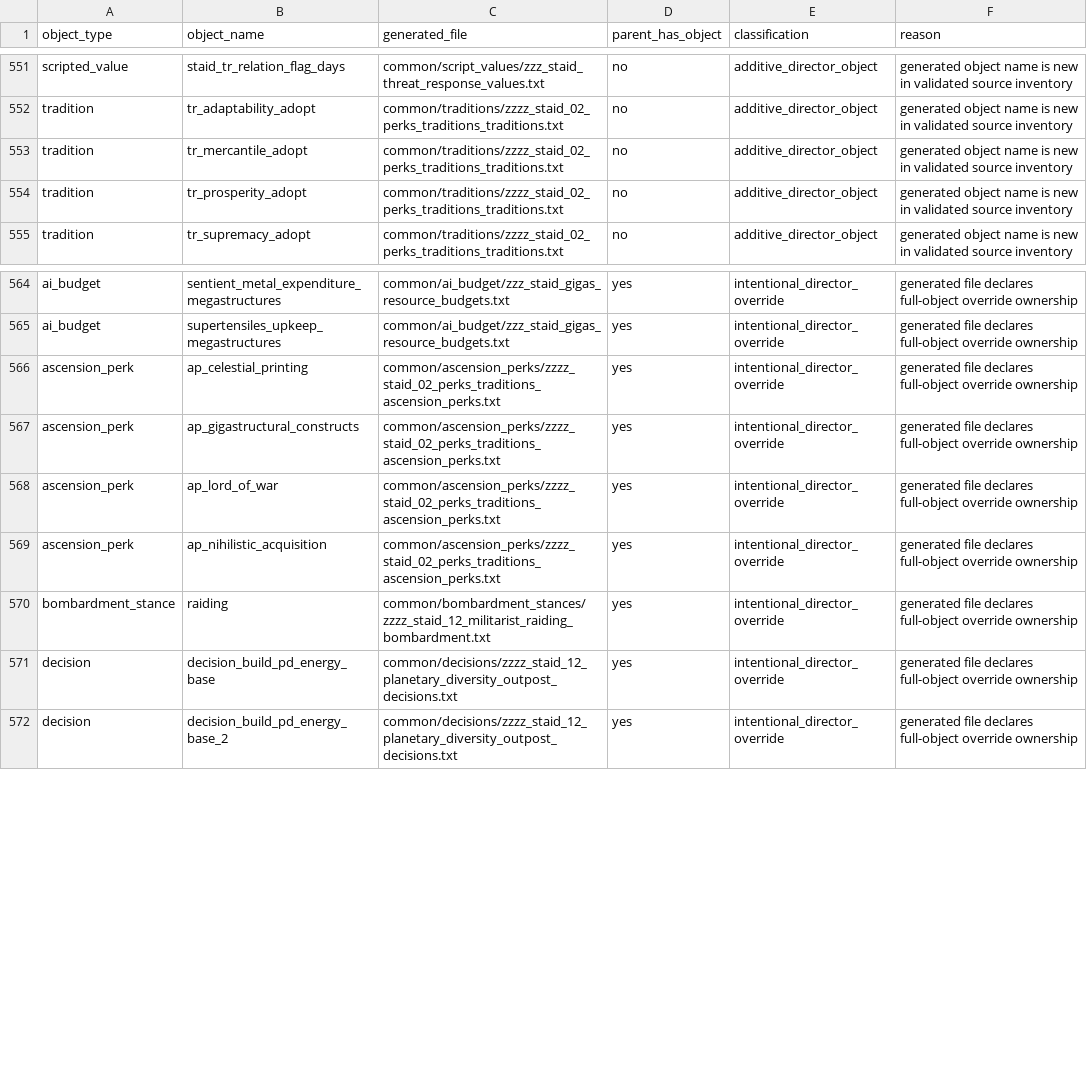
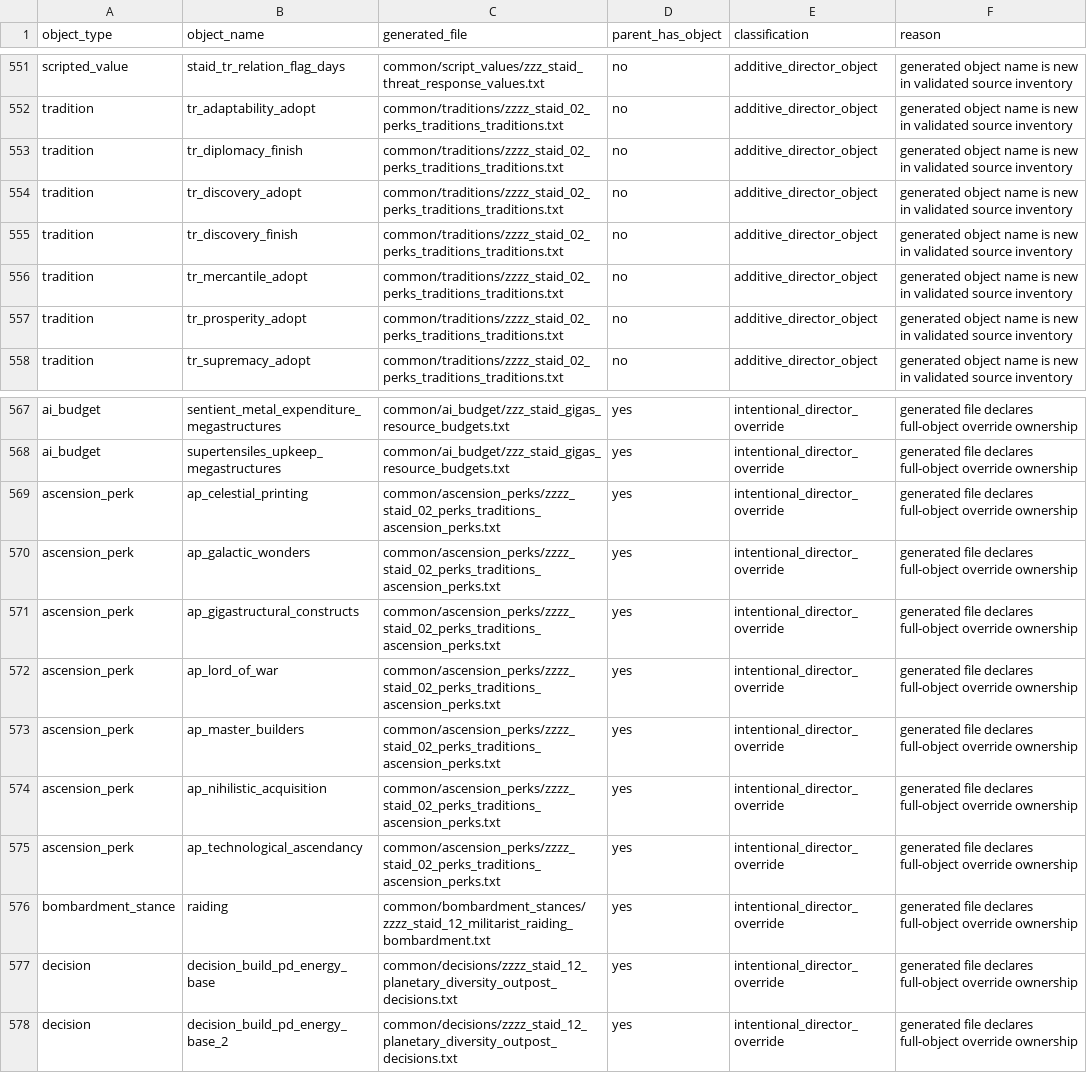
Before and after one commit to rk-gamemods/Stellaris-StellarAIDirector, a CSV file: research/stellar-ai/stellar-ai-director-generated-conflicts-2026-07-04.csv, drawn as a sheet; only a part is shown, gaps mark what is left out; the diff names each change by its address in the sheet, - before the commit and + after, or states it on an @@ line.

```diff
--- a/research/stellar-ai/stellar-ai-director-generated-conflicts-2026-07-04.csv
+++ b/research/stellar-ai/stellar-ai-director-generated-conflicts-2026-07-04.csv
+row 553: tradition | tr_diplomacy_finish | common/traditions/zzzz_staid_02_perks_traditions_traditions.txt | no | additive_director_object | generated object name is new in validated source inventory
+row 554: tradition | tr_discovery_adopt | common/traditions/zzzz_staid_02_perks_traditions_traditions.txt | no | additive_director_object | generated object name is new in validated source inventory
+row 555: tradition | tr_discovery_finish | common/traditions/zzzz_staid_02_perks_traditions_traditions.txt | no | additive_director_object | generated object name is new in validated source inventory
+row 570: ascension_perk | ap_galactic_wonders | common/ascension_perks/zzzz_staid_02_perks_traditions_ascension_perks.txt | yes | intentional_director_override | generated file declares full-object override ownership
+row 573: ascension_perk | ap_master_builders | common/ascension_perks/zzzz_staid_02_perks_traditions_ascension_perks.txt | yes | intentional_director_override | generated file declares full-object override ownership
+row 575: ascension_perk | ap_technological_ascendancy | common/ascension_perks/zzzz_staid_02_perks_traditions_ascension_perks.txt | yes | intentional_director_override | generated file declares full-object override ownership
```
Also changed, not shown: research/stellar-ai/stellar-ai-director-generated-file-audit-2026-07-04.csv, research/stellar-ai/stellar-ai-director-generated-reference-audit-2026-07-04.csv, 11 other files.
